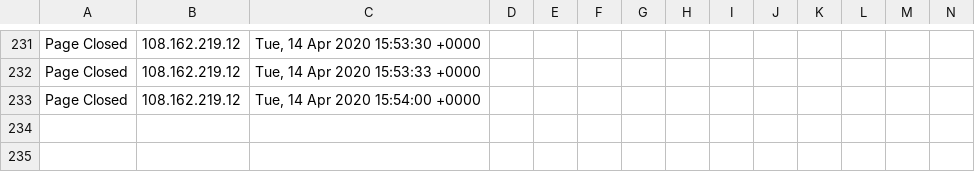
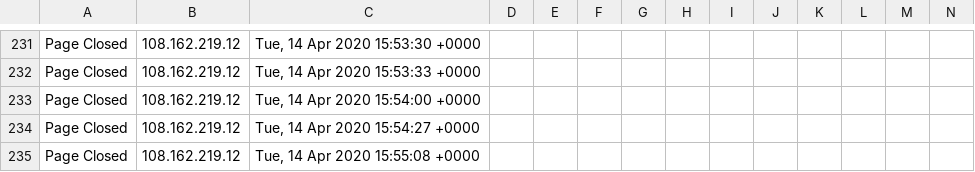
Before and after one commit to runacode/newsushi, a CSV file: logs/2020__April.csv, drawn as a sheet; only a part is shown, gaps mark what is left out; rows hold the shown columns only; the diff names each change by its address in the sheet, - before the commit and + after, or states it on an @@ line.

Commit message:
Site Editor Update

```diff
--- a/logs/2020__April.csv
+++ b/logs/2020__April.csv
+row 234: Page Closed | 108.162.219.12 | Tue, 14 Apr 2020 15:54:27 +0000
+row 235: Page Closed | 108.162.219.12 | Tue, 14 Apr 2020 15:55:08 +0000
```
